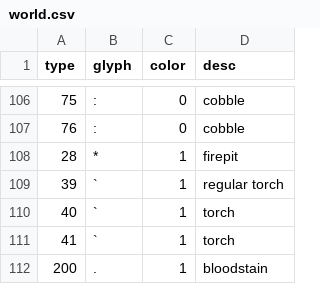
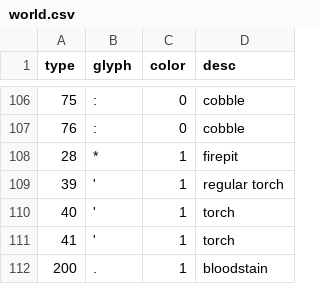
Before and after one commit to riscy/gladrl, a CSV file: config/world.csv, drawn as a sheet; only a part is shown, gaps mark what is left out.

```diff
--- a/config/world.csv
+++ b/config/world.csv
@@ -108,5 +108,5 @@
 28,*,1,"firepit"
-39,`,1,"regular torch"
-40,`,1,"torch"
-41,`,1,"torch"
+39,',1,"regular torch"
+40,',1,"torch"
+41,',1,"torch"
 200,".",1,"bloodstain"
```
Also changed, not shown: config/item.csv, 7 other files.
